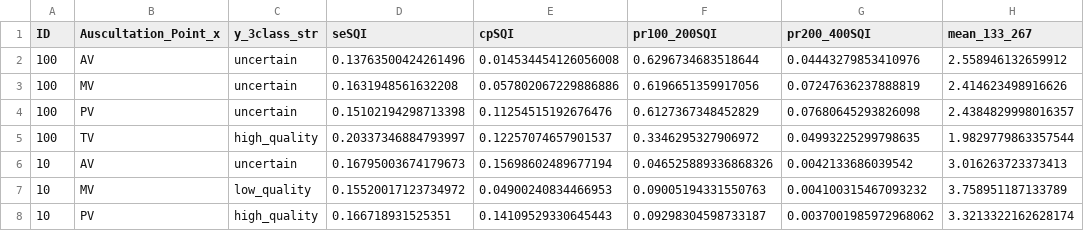
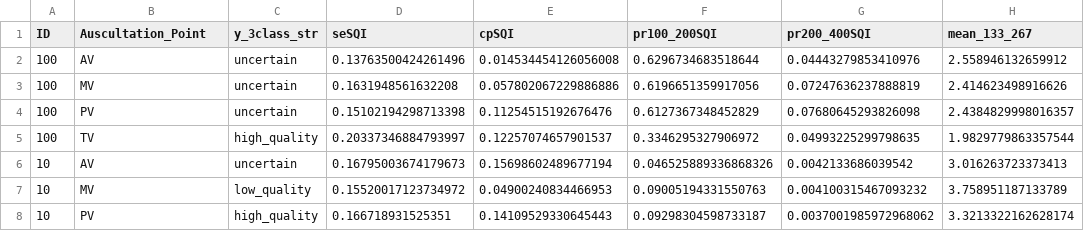
Before and after one commit to DanielProanoGuevara/Multimodal_SQA, a CSV file: exp_step2_pcg_unimodal_allSQI_logreg_3class/step2_pcg_unimodal_features_extracted.csv, drawn as a sheet; only a part is shown; the diff names each change by its address in the sheet, - before the commit and + after, or states it on an @@ line.

```diff
--- a/exp_step2_pcg_unimodal_allSQI_logreg_3class/step2_pcg_unimodal_features_extracted.csv
+++ b/exp_step2_pcg_unimodal_allSQI_logreg_3class/step2_pcg_unimodal_features_extracted.csv
-B1: Auscultation_Point_x
+B1: Auscultation_Point
```
Also changed, not shown: 5 other files.
